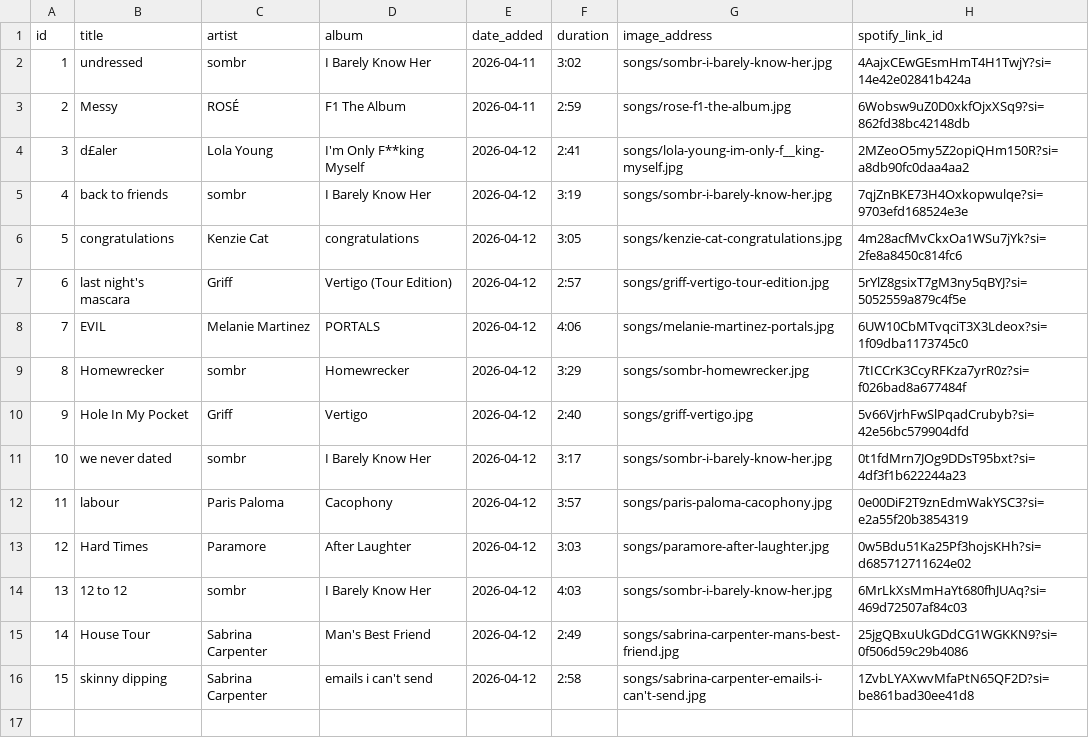
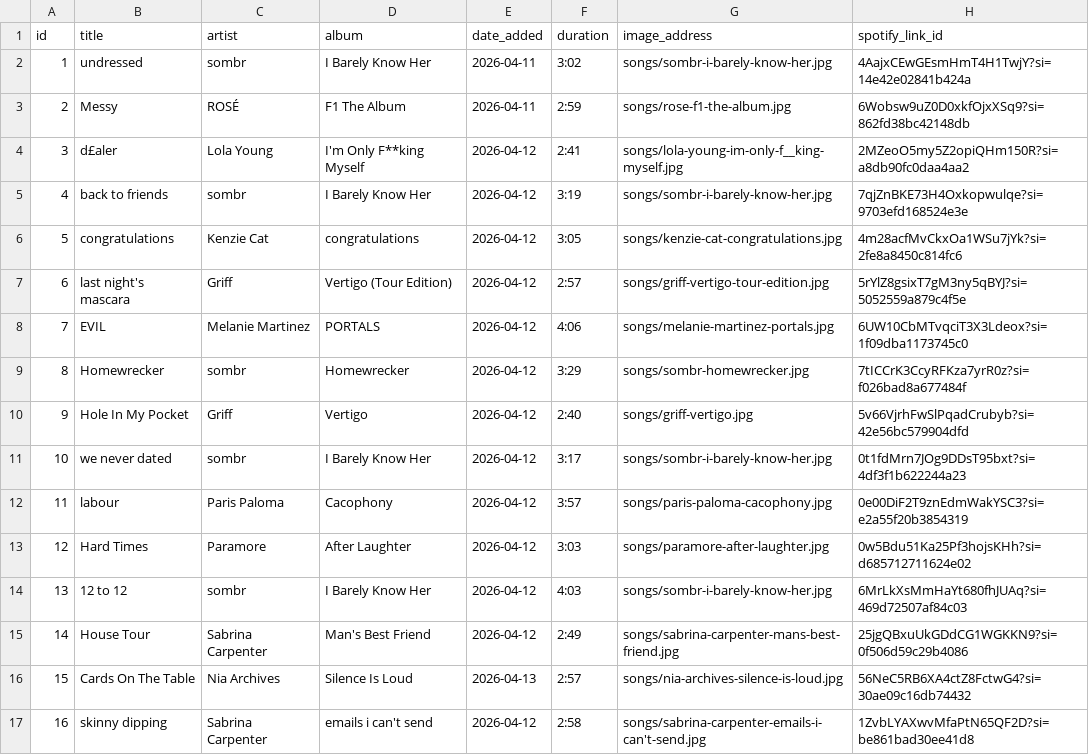
Before and after one commit to Matthew-Seaber/personal-website, a CSV file: data/songs.csv, drawn as a sheet; addresses are those after the commit; the diff names each change by its address in the sheet, - before the commit and + after, or states it on an @@ line.

```diff
--- a/data/songs.csv
+++ b/data/songs.csv
+row 16: 15 | Cards On The Table | Nia Archives | Silence Is Loud | 2026-04-13 | 2:57 | songs/nia-archives-silence-is-loud.jpg | 56NeC5RB6XA4ctZ8FctwG4?si=30ae09c16db74432
@@ column A (id) renumbered from row 17 down @@
```
Also changed, not shown: 8 other files.
